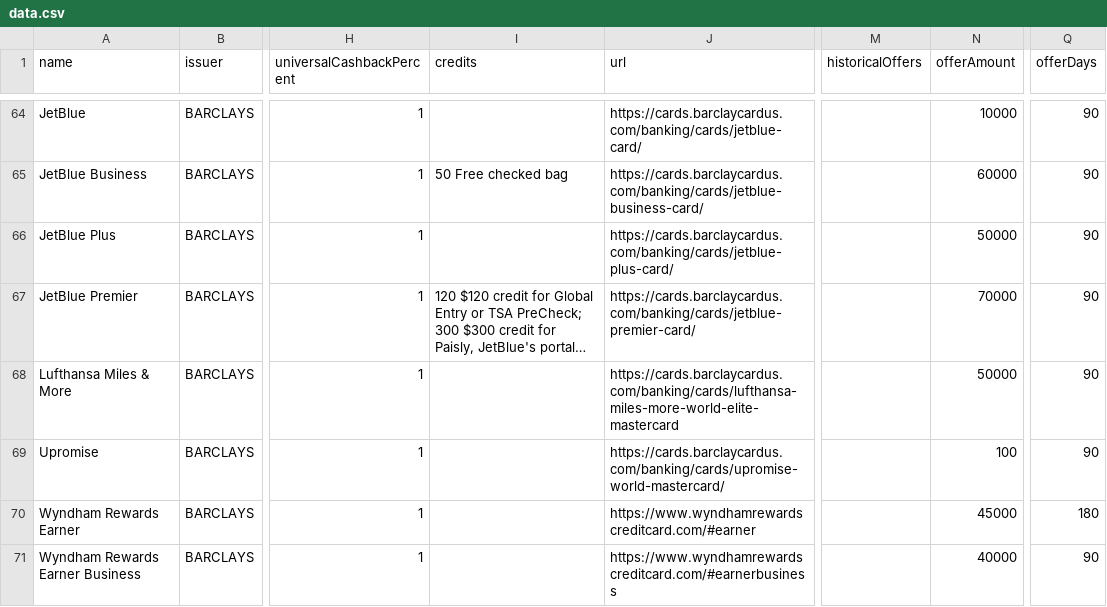
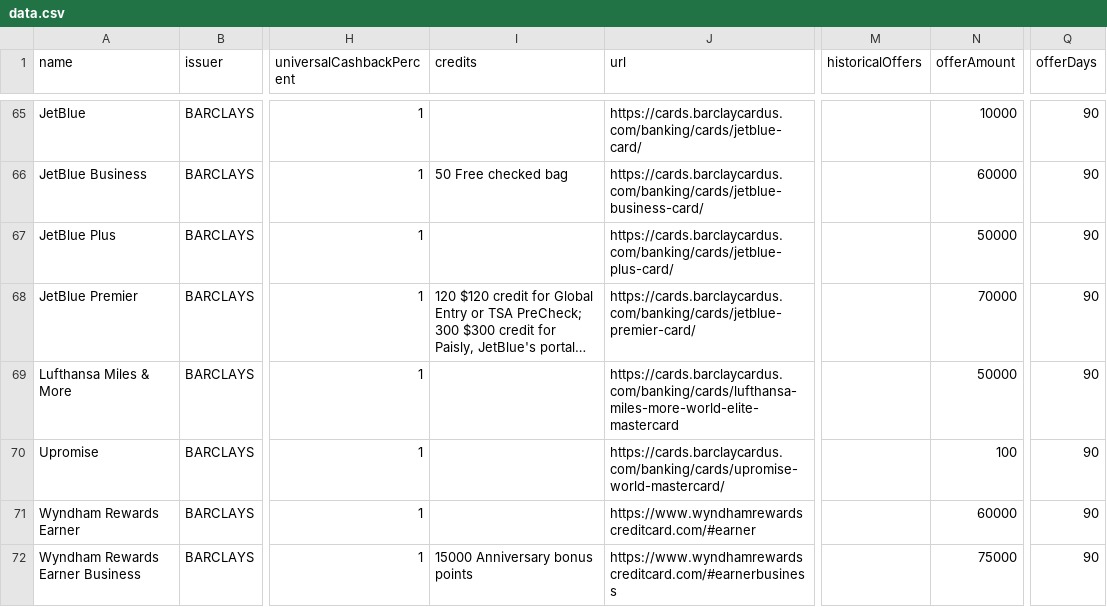
Before and after one commit to andenacitelli/credit-card-bonuses-api, a CSV file: exports/data.csv, drawn as a sheet; only a part is shown, gaps mark what is left out; long unchanged cells end in …; addresses are those after the commit; the diff covers the shown part only; the diff names each change by its address in the sheet, - before the commit and + after, or states it on an @@ line.

```diff
--- a/exports/data.csv
+++ b/exports/data.csv
-N71 (offerAmount): 45000
+N71 (offerAmount): 60000
-Q71 (offerDays): 180
+Q71 (offerDays): 90
-I72 (credits): (empty)
+I72 (credits): 15000 Anniversary bonus points
-N72 (offerAmount): 40000
+N72 (offerAmount): 75000
```
Also changed, not shown: 1 added row, 1 removed row and 4 edited cells elsewhere in this file, 5 other files.
